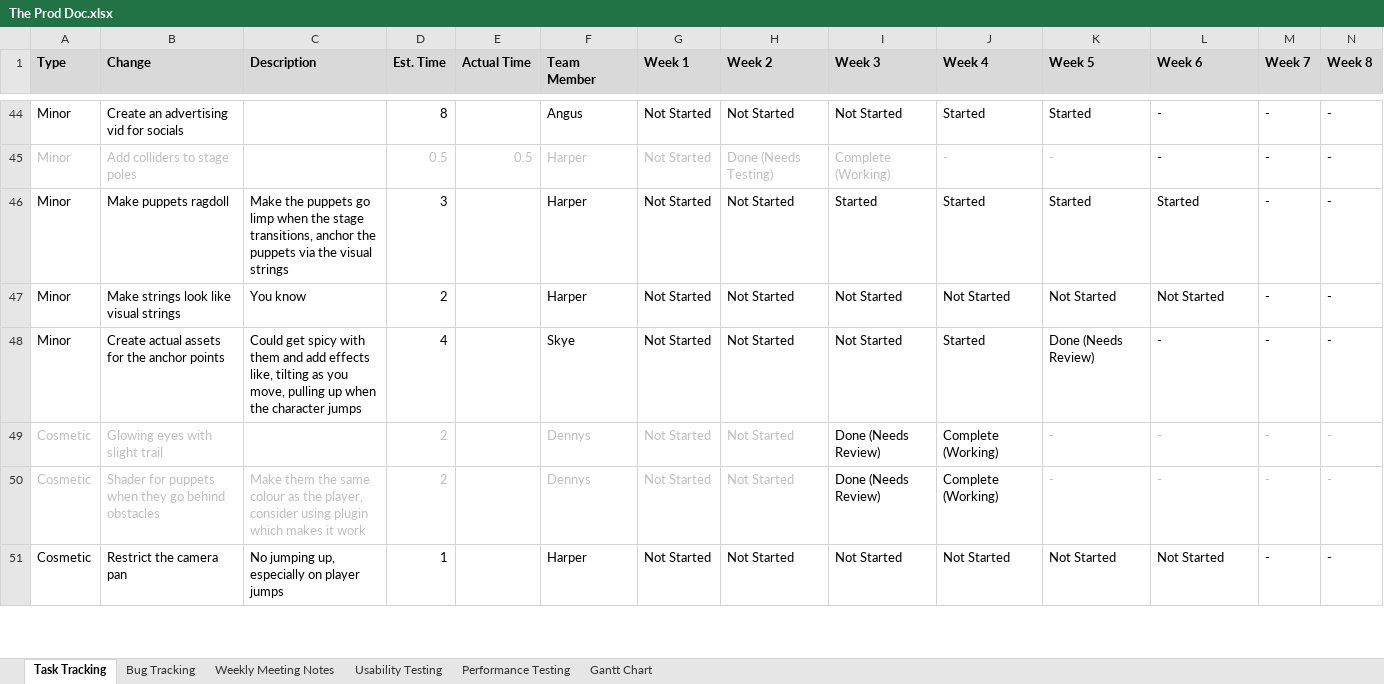
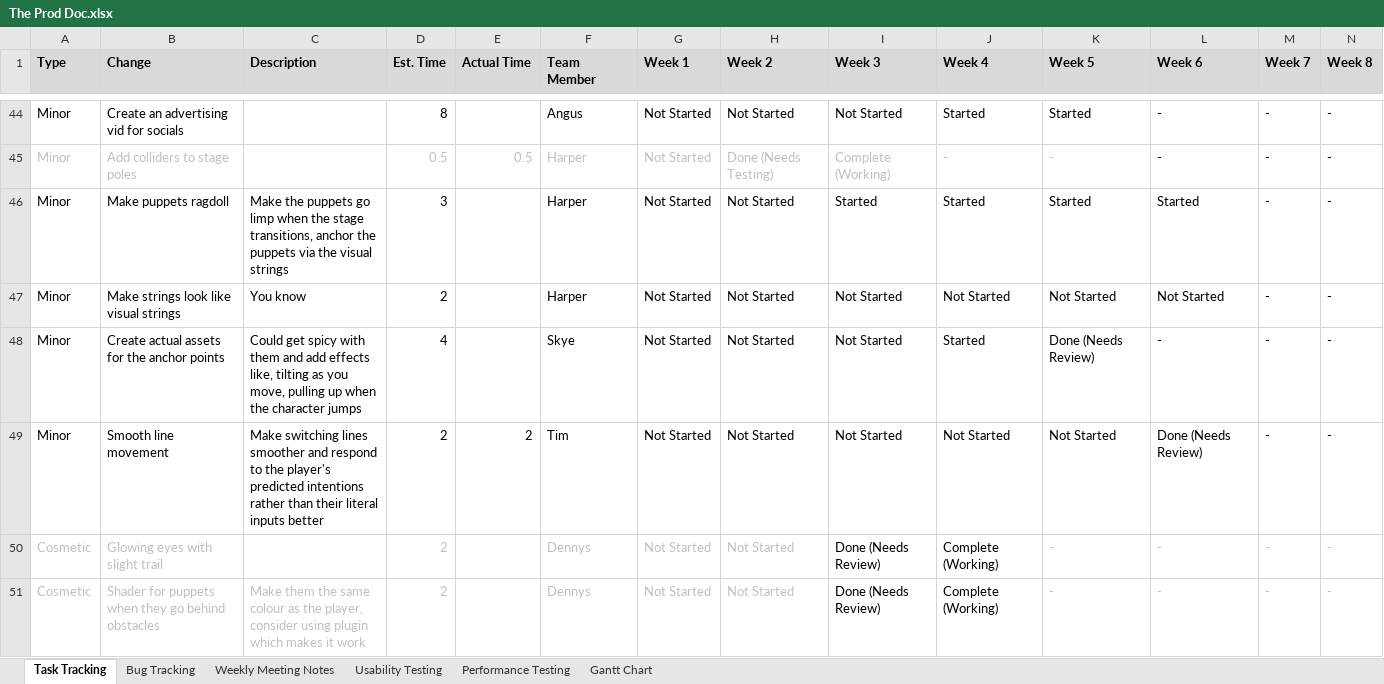
Before and after one commit to SpyraxianJ/strung-along, an Excel workbook: Admin Files/The Prod Doc.xlsx, sheet Task Tracking, drawn as a sheet; only a part is shown, gaps mark what is left out; the shorter side is filled out with more unchanged rows; values as stored, in another font and other column widths than the file's, no borders; conditional formats not drawn; rows hold the shown columns only; the diff names each change by its address in the sheet, - before the commit and + after, or states it on an @@ line.

Commit message:
Update prod doc

```diff
--- a/Admin Files/The Prod Doc.xlsx (sheet Task Tracking)
+++ b/Admin Files/The Prod Doc.xlsx (sheet Task Tracking)
+row 49: Minor | Smooth line movement | Make switching lines smoother and respond to the player's predicted intentions rather than their literal inputs better | 2 | 2 | Tim | Not Started | Not Started | Not Started | Not Started | Not Started | Done (Needs Review) | - | -
```
